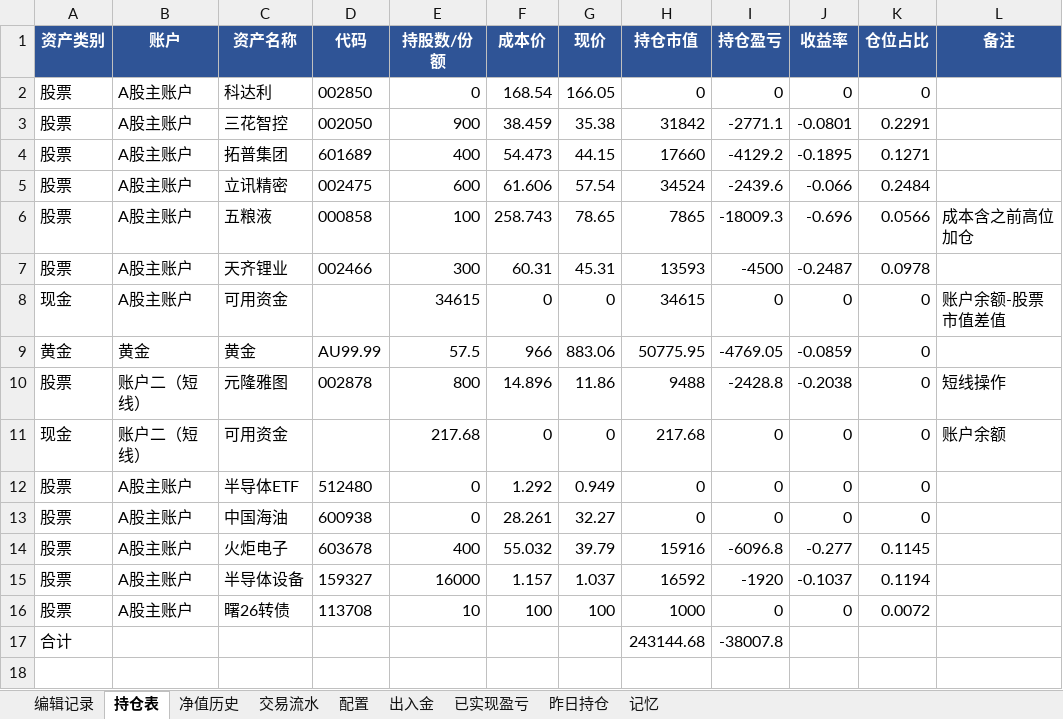
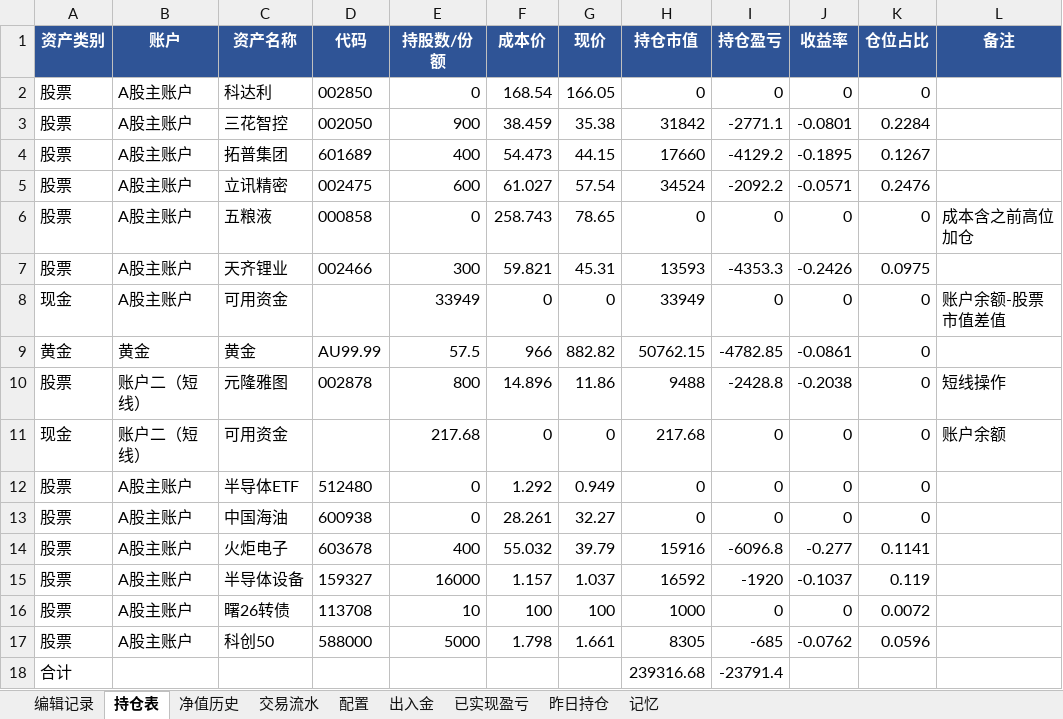
Before and after one commit to wanchangjia-png/investment-agent, an Excel workbook: portfolio.xlsx, sheet 持仓表, drawn as a sheet; values as stored, in another font and other column widths than the file's, no borders; addresses are those after the commit; the diff names each change by its address in the sheet, - before the commit and + after, or states it on an @@ line.

Commit message:
auto-sync portfolio.xlsx 2026-07-30 11:46

```diff
--- a/portfolio.xlsx (sheet 持仓表)
+++ b/portfolio.xlsx (sheet 持仓表)
-K3 (仓位占比): 0.2291
+K3 (仓位占比): 0.2284
-K4 (仓位占比): 0.1271
+K4 (仓位占比): 0.1267
-F5 (成本价): 61.606
+F5 (成本价): 61.027
-I5 (持仓盈亏): -2439.6
+I5 (持仓盈亏): -2092.2
-J5 (收益率): -0.066
+J5 (收益率): -0.0571
-K5 (仓位占比): 0.2484
+K5 (仓位占比): 0.2476
-E6 (持股数/份额): 100
+E6 (持股数/份额): 0
-H6 (持仓市值): 7865
+H6 (持仓市值): 0
-I6 (持仓盈亏): -18009.3
+I6 (持仓盈亏): 0
-J6 (收益率): -0.696
+J6 (收益率): 0
-K6 (仓位占比): 0.0566
+K6 (仓位占比): 0
-F7 (成本价): 60.31
+F7 (成本价): 59.821
-I7 (持仓盈亏): -4500
+I7 (持仓盈亏): -4353.3
-J7 (收益率): -0.2487
+J7 (收益率): -0.2426
-K7 (仓位占比): 0.0978
+K7 (仓位占比): 0.0975
-E8 (持股数/份额): 34615
+E8 (持股数/份额): 33949
-H8 (持仓市值): 34615
+H8 (持仓市值): 33949
-G9 (现价): 883.06
+G9 (现价): 882.82
-H9 (持仓市值): 50775.95
+H9 (持仓市值): 50762.15
-I9 (持仓盈亏): -4769.05
+I9 (持仓盈亏): -4782.85
-J9 (收益率): -0.0859
+J9 (收益率): -0.0861
-K14 (仓位占比): 0.1145
+K14 (仓位占比): 0.1141
-K15 (仓位占比): 0.1194
+K15 (仓位占比): 0.119
+row 17: 股票 | A股主账户 | 科创50 | 588000 | 5000 | 1.798 | 1.661 | 8305 | -685 | -0.0762 | 0.0596
-H18 (持仓市值): 243144.68
+H18 (持仓市值): 239316.68
-I18 (持仓盈亏): -38007.8
+I18 (持仓盈亏): -23791.4
```
Also changed, not shown: sheet 编辑记录.
